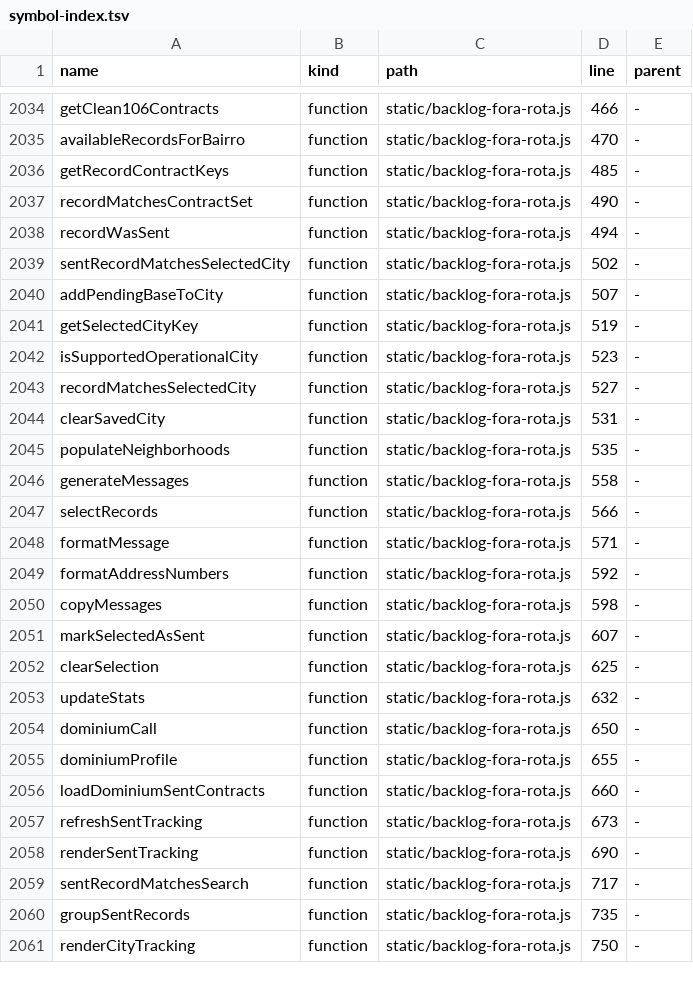
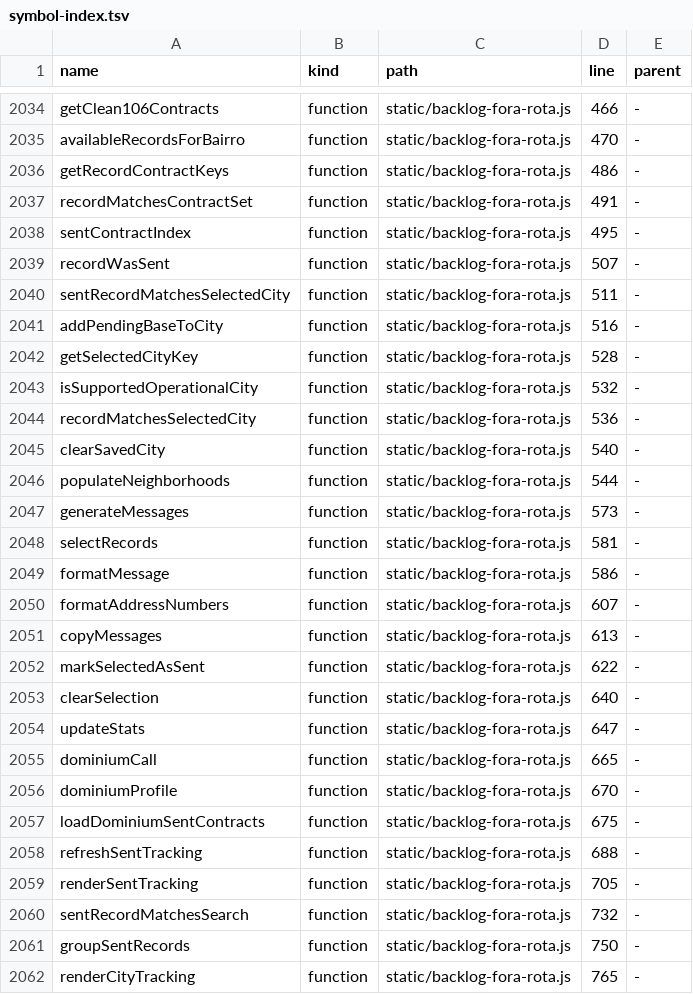
Before and after one commit to clarotechnet/dominium, a TSV file: .dominium/symbol-index.tsv, drawn as a sheet; only a part is shown, gaps mark what is left out; the diff covers the shown part only.

Commit message:
fix(backlog): eliminate repeated contract scans in Fora de Rota [skip deploy]

```diff
--- a/.dominium/symbol-index.tsv
+++ b/.dominium/symbol-index.tsv
@@ -2035,27 +2035,28 @@ getClean106Contracts	function	static/backlog-fora-rota.js	466	-
 availableRecordsForBairro	function	static/backlog-fora-rota.js	470	-
-getRecordContractKeys	function	static/backlog-fora-rota.js	485	-
-recordMatchesContractSet	function	static/backlog-fora-rota.js	490	-
-recordWasSent	function	static/backlog-fora-rota.js	494	-
-sentRecordMatchesSelectedCity	function	static/backlog-fora-rota.js	502	-
-addPendingBaseToCity	function	static/backlog-fora-rota.js	507	-
-getSelectedCityKey	function	static/backlog-fora-rota.js	519	-
-isSupportedOperationalCity	function	static/backlog-fora-rota.js	523	-
-recordMatchesSelectedCity	function	static/backlog-fora-rota.js	527	-
-clearSavedCity	function	static/backlog-fora-rota.js	531	-
-populateNeighborhoods	function	static/backlog-fora-rota.js	535	-
-generateMessages	function	static/backlog-fora-rota.js	558	-
-selectRecords	function	static/backlog-fora-rota.js	566	-
-formatMessage	function	static/backlog-fora-rota.js	571	-
-formatAddressNumbers	function	static/backlog-fora-rota.js	592	-
-copyMessages	function	static/backlog-fora-rota.js	598	-
-markSelectedAsSent	function	static/backlog-fora-rota.js	607	-
-clearSelection	function	static/backlog-fora-rota.js	625	-
-updateStats	function	static/backlog-fora-rota.js	632	-
-dominiumCall	function	static/backlog-fora-rota.js	650	-
-dominiumProfile	function	static/backlog-fora-rota.js	655	-
-loadDominiumSentContracts	function	static/backlog-fora-rota.js	660	-
-refreshSentTracking	function	static/backlog-fora-rota.js	673	-
-renderSentTracking	function	static/backlog-fora-rota.js	690	-
-sentRecordMatchesSearch	function	static/backlog-fora-rota.js	717	-
-groupSentRecords	function	static/backlog-fora-rota.js	735	-
-renderCityTracking	function	static/backlog-fora-rota.js	750	-
+getRecordContractKeys	function	static/backlog-fora-rota.js	486	-
+recordMatchesContractSet	function	static/backlog-fora-rota.js	491	-
+sentContractIndex	function	static/backlog-fora-rota.js	495	-
+recordWasSent	function	static/backlog-fora-rota.js	507	-
+sentRecordMatchesSelectedCity	function	static/backlog-fora-rota.js	511	-
+addPendingBaseToCity	function	static/backlog-fora-rota.js	516	-
+getSelectedCityKey	function	static/backlog-fora-rota.js	528	-
+isSupportedOperationalCity	function	static/backlog-fora-rota.js	532	-
+recordMatchesSelectedCity	function	static/backlog-fora-rota.js	536	-
+clearSavedCity	function	static/backlog-fora-rota.js	540	-
+populateNeighborhoods	function	static/backlog-fora-rota.js	544	-
+generateMessages	function	static/backlog-fora-rota.js	573	-
+selectRecords	function	static/backlog-fora-rota.js	581	-
+formatMessage	function	static/backlog-fora-rota.js	586	-
+formatAddressNumbers	function	static/backlog-fora-rota.js	607	-
+copyMessages	function	static/backlog-fora-rota.js	613	-
+markSelectedAsSent	function	static/backlog-fora-rota.js	622	-
+clearSelection	function	static/backlog-fora-rota.js	640	-
+updateStats	function	static/backlog-fora-rota.js	647	-
+dominiumCall	function	static/backlog-fora-rota.js	665	-
+dominiumProfile	function	static/backlog-fora-rota.js	670	-
+loadDominiumSentContracts	function	static/backlog-fora-rota.js	675	-
+refreshSentTracking	function	static/backlog-fora-rota.js	688	-
+renderSentTracking	function	static/backlog-fora-rota.js	705	-
+sentRecordMatchesSearch	function	static/backlog-fora-rota.js	732	-
+groupSentRecords	function	static/backlog-fora-rota.js	750	-
+renderCityTracking	function	static/backlog-fora-rota.js	765	-
```
Also changed, not shown: 2 added rows and 41 edited cells elsewhere in this file, .dominium/file-index.tsv, 6 other files.
